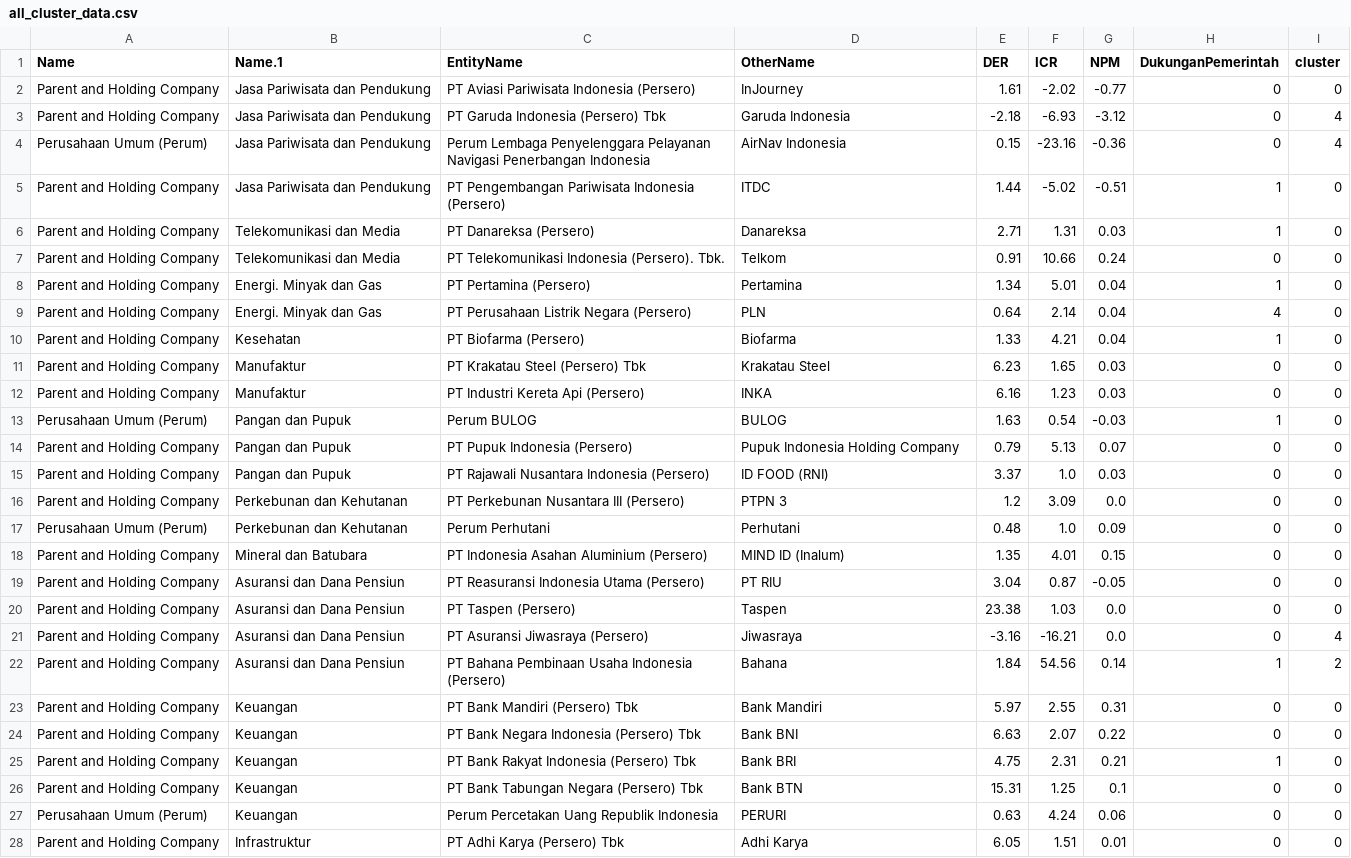
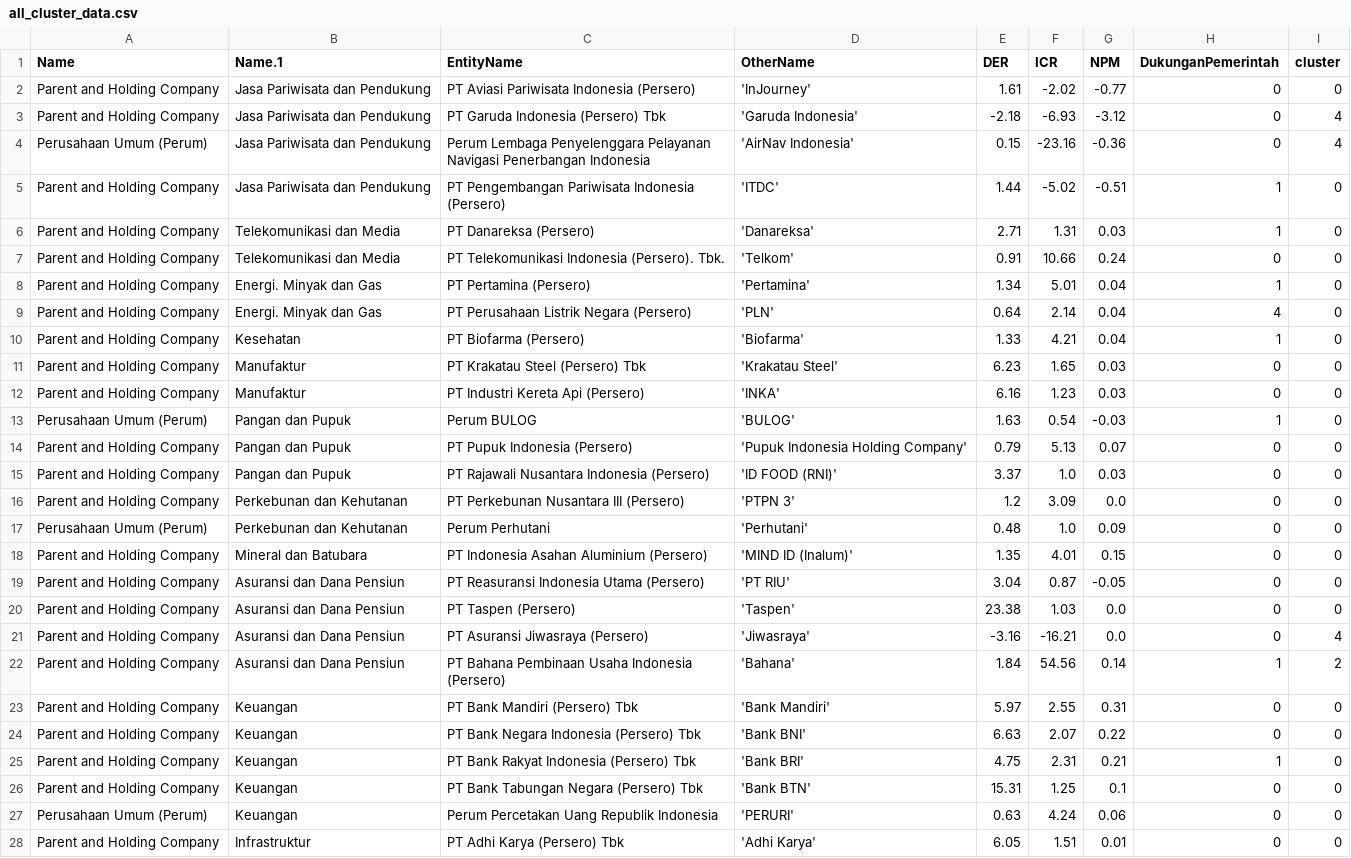
Before and after one commit to mihoku/repository-random, a CSV file: all_cluster_data.csv, drawn as a sheet; only a part is shown; the diff covers the shown part only; the diff names each change by its address in the sheet, - before the commit and + after, or states it on an @@ line.

Commit message:
Add files via upload

```diff
--- a/all_cluster_data.csv
+++ b/all_cluster_data.csv
-D2 (OtherName): InJourney
+D2 (OtherName): 'InJourney'
-D3 (OtherName): Garuda Indonesia
+D3 (OtherName): 'Garuda Indonesia'
-D4 (OtherName): AirNav Indonesia
+D4 (OtherName): 'AirNav Indonesia'
-D5 (OtherName): ITDC
+D5 (OtherName): 'ITDC'
-D6 (OtherName): Danareksa
+D6 (OtherName): 'Danareksa'
-D7 (OtherName): Telkom
+D7 (OtherName): 'Telkom'
-D8 (OtherName): Pertamina
+D8 (OtherName): 'Pertamina'
-D9 (OtherName): PLN
+D9 (OtherName): 'PLN'
-D10 (OtherName): Biofarma
+D10 (OtherName): 'Biofarma'
-D11 (OtherName): Krakatau Steel
+D11 (OtherName): 'Krakatau Steel'
-D12 (OtherName): INKA
+D12 (OtherName): 'INKA'
-D13 (OtherName): BULOG
+D13 (OtherName): 'BULOG'
-D14 (OtherName): Pupuk Indonesia Holding Company
+D14 (OtherName): 'Pupuk Indonesia Holding Company'
-D15 (OtherName): ID FOOD (RNI)
+D15 (OtherName): 'ID FOOD (RNI)'
-D16 (OtherName): PTPN 3
+D16 (OtherName): 'PTPN 3'
-D17 (OtherName): Perhutani
+D17 (OtherName): 'Perhutani'
-D18 (OtherName): MIND ID (Inalum)
+D18 (OtherName): 'MIND ID (Inalum)'
-D19 (OtherName): PT RIU
+D19 (OtherName): 'PT RIU'
-D20 (OtherName): Taspen
+D20 (OtherName): 'Taspen'
-D21 (OtherName): Jiwasraya
+D21 (OtherName): 'Jiwasraya'
-D22 (OtherName): Bahana
+D22 (OtherName): 'Bahana'
-D23 (OtherName): Bank Mandiri
+D23 (OtherName): 'Bank Mandiri'
-D24 (OtherName): Bank BNI
+D24 (OtherName): 'Bank BNI'
-D25 (OtherName): Bank BRI
+D25 (OtherName): 'Bank BRI'
-D26 (OtherName): Bank BTN
+D26 (OtherName): 'Bank BTN'
-D27 (OtherName): PERURI
+D27 (OtherName): 'PERURI'
-D28 (OtherName): Adhi Karya
+D28 (OtherName): 'Adhi Karya'
```
Also changed, not shown: 21 edited cells elsewhere in this file.
